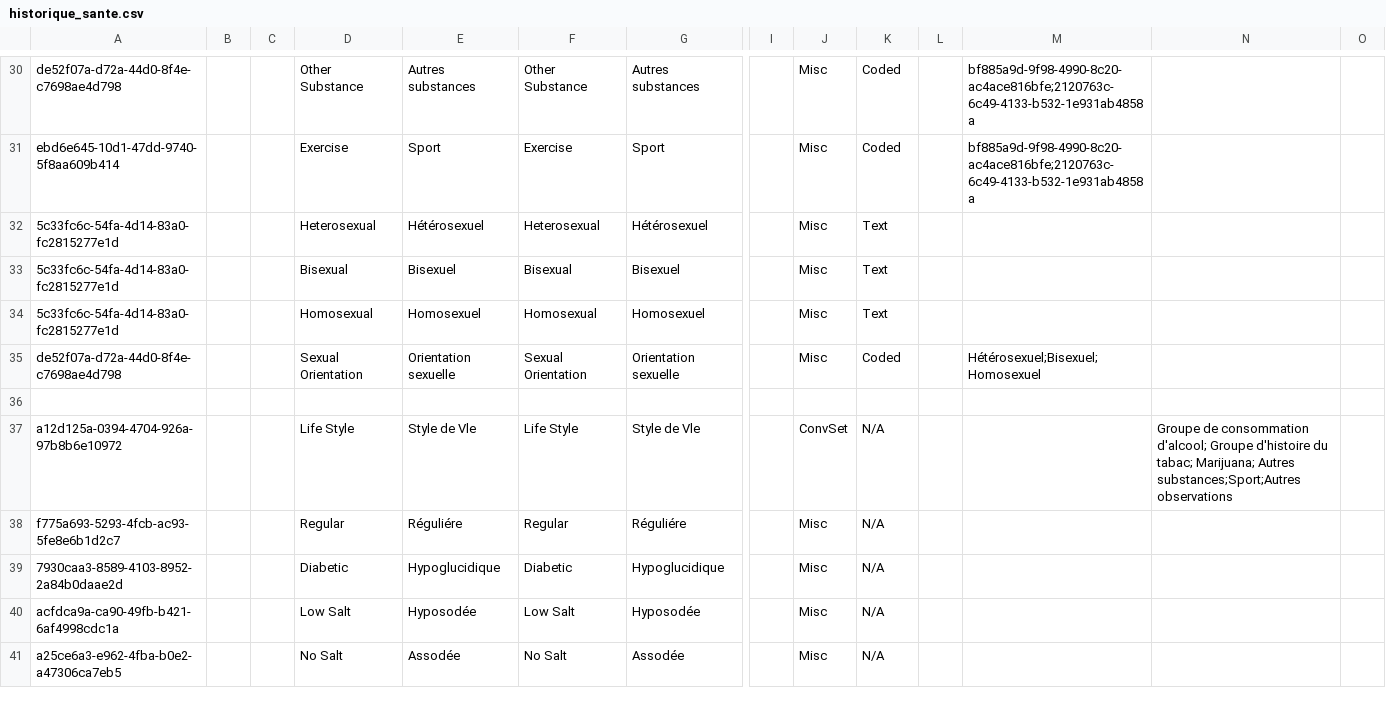
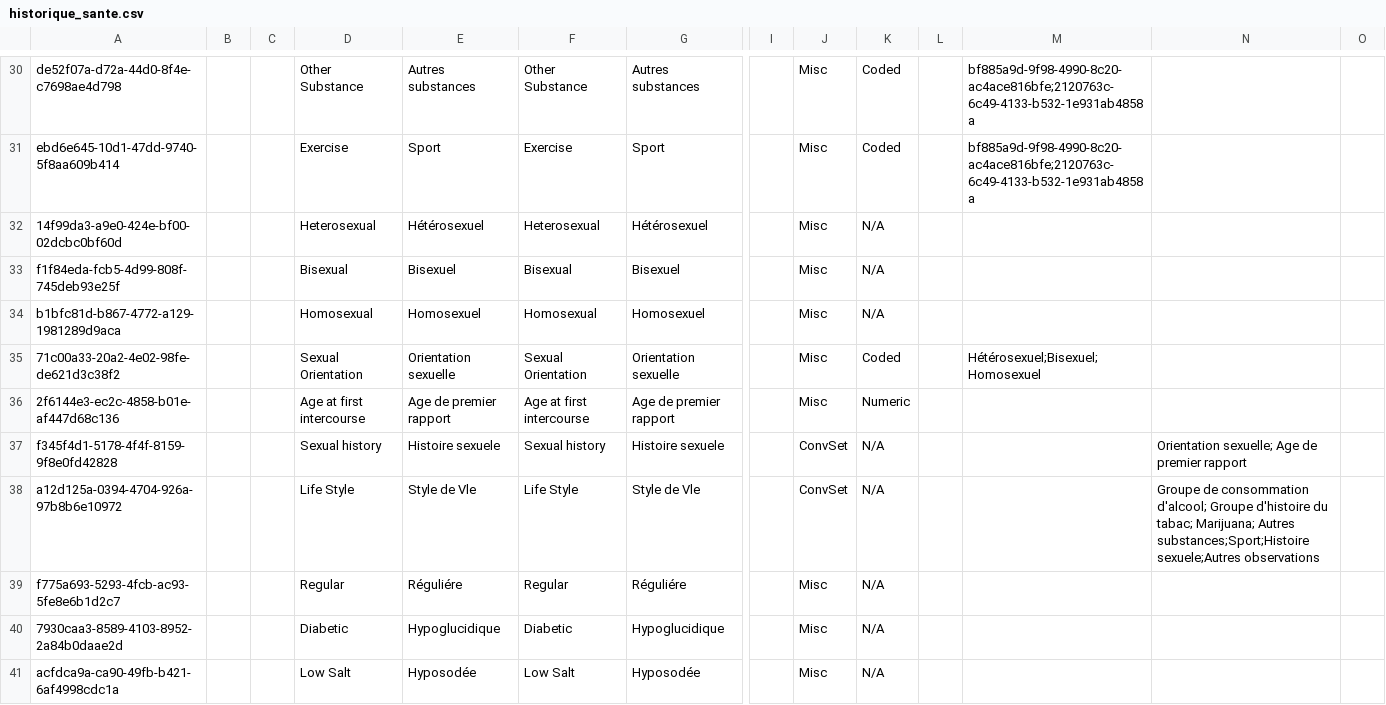
Before and after one commit to mekomsolutions/openmrs-config-haiti, a CSV file: configuration/concepts/historique_sante.csv, drawn as a sheet; only a part is shown, gaps mark what is left out; the shorter side is filled out with more unchanged rows; addresses are those after the commit; rows hold the shown columns only; the diff names each change by its address in the sheet, - before the commit and + after, or states it on an @@ line.

Commit message:
Add Sexual history on 'Past Medical History' form

```diff
--- a/configuration/concepts/historique_sante.csv
+++ b/configuration/concepts/historique_sante.csv
-A32: 5c33fc6c-54fa-4d14-83a0-fc2815277e1d
+A32: 14f99da3-a9e0-424e-bf00-02dcbc0bf60d
-K32:K34: Text
+K32:K34: N/A
-A33: 5c33fc6c-54fa-4d14-83a0-fc2815277e1d
+A33: f1f84eda-fcb5-4d99-808f-745deb93e25f
-A34: 5c33fc6c-54fa-4d14-83a0-fc2815277e1d
+A34: b1bfc81d-b867-4772-a129-1981289d9aca
-A35: de52f07a-d72a-44d0-8f4e-c7698ae4d798
+A35: 71c00a33-20a2-4e02-98fe-de621d3c38f2
-row 36: (empty)
+row 36: 2f6144e3-ec2c-4858-b01e-af447d68c136 |  |  | Age at first intercourse | Age de premier rapport | Age at first intercourse | Age de premier rapport |  | Misc | Numeric
+row 37: f345f4d1-5178-4f4f-8159-9f8e0fd42828 |  |  | Sexual history | Histoire sexuele | Sexual history | Histoire sexuele |  | ConvSet | N/A |  |  | Orientation sexuelle; Age de premier rapport
-N38: …Marijuana; Autres substances;Sport;Autres observations
+N38: …Marijuana; Autres substances;Sport;Histoire sexuele;Autres observations
```
